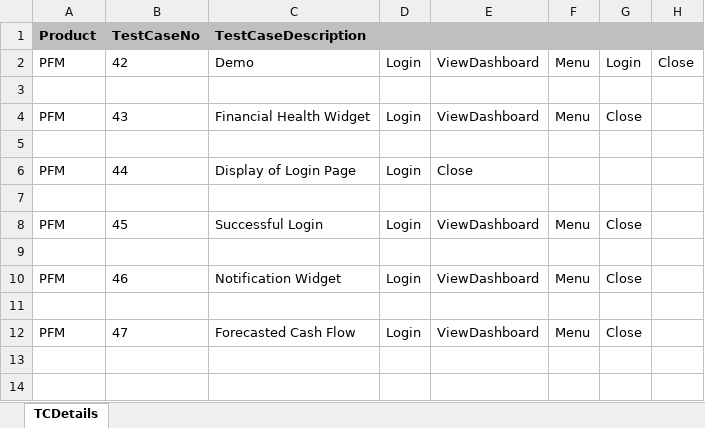
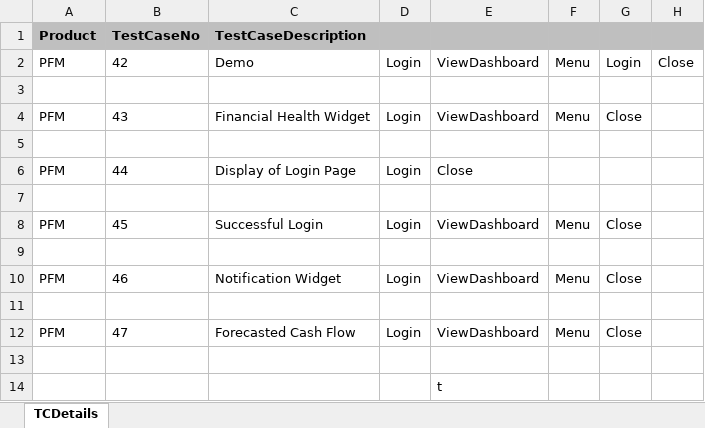
Before and after one commit to omkarsawant17/MobileExecutionframework, an Excel workbook: Controller/Controller.xlsx, sheet TCDetails, drawn as a sheet; values as stored, in another font and other column widths than the file's, no borders; the diff names each change by its address in the sheet, - before the commit and + after, or states it on an @@ line.

Commit message:
add code

```diff
--- a/Controller/Controller.xlsx (sheet TCDetails)
+++ b/Controller/Controller.xlsx (sheet TCDetails)
+row 13: (empty)
+row 14:  |  |  |  | t
```
